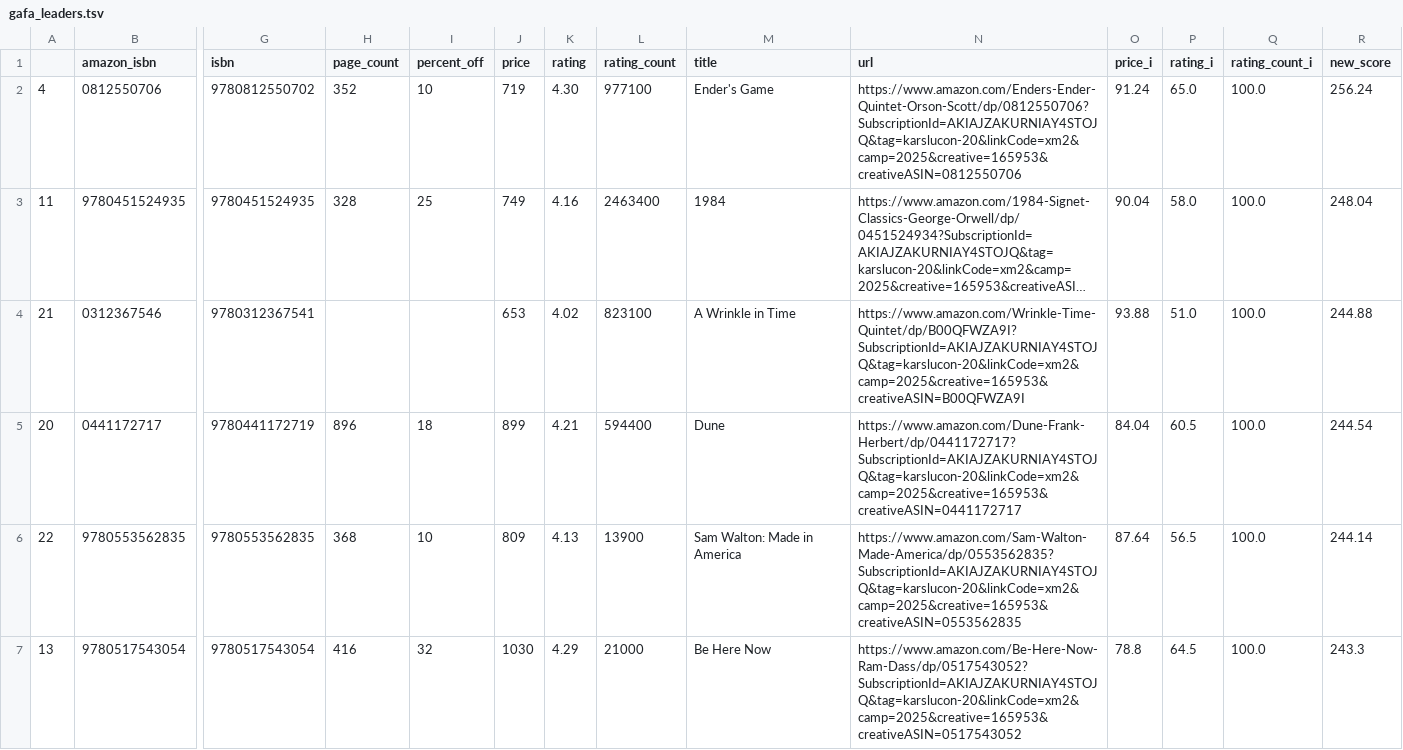
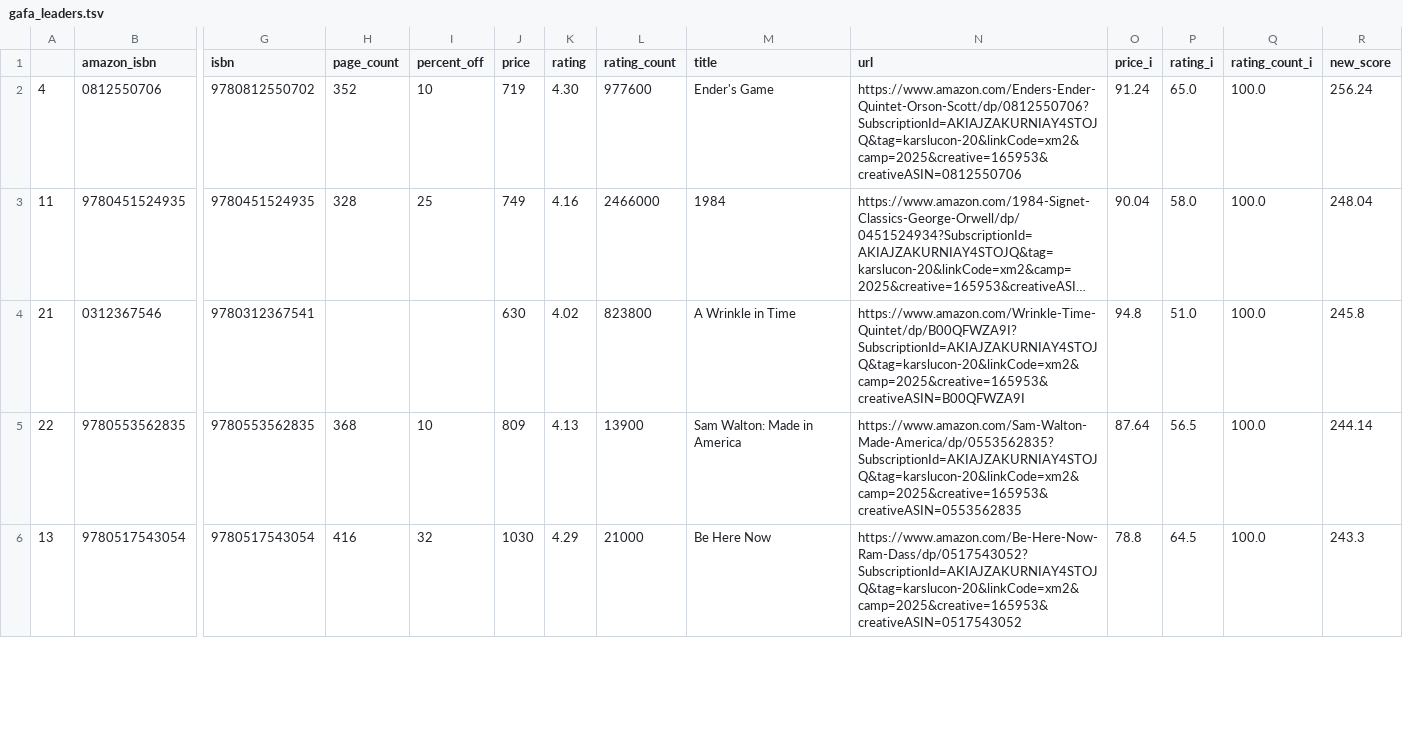
Before and after one commit to kcsluis/goodbooksgreatdeals, a TSV file: output/gafa_leaders.tsv, drawn as a sheet; only a part is shown, gaps mark what is left out; long unchanged cells end in …; rows hold the shown columns only; the diff covers the shown part only; the diff names each change by its address in the sheet, - before the commit and + after, or states it on an @@ line.

```diff
--- a/output/gafa_leaders.tsv
+++ b/output/gafa_leaders.tsv
-L2 (rating_count): 977100
+L2 (rating_count): 977600
-L3 (rating_count): 2463400
+L3 (rating_count): 2466000
-J4 (price): 653
+J4 (price): 630
-L4 (rating_count): 823100
+L4 (rating_count): 823800
-O4 (price_i): 93.88
+O4 (price_i): 94.8
-R4 (new_score): 244.88
+R4 (new_score): 245.8
-row 5: 20 | 0441172717 | 9780441172719 | 896 | 18 | 899 | 4.21 | 594400 | Dune | https://www.amazon.com/Dune-Frank-Herbert/dp/0441172717?SubscriptionId=AKIAJZAKURNIAY4STOJQ&tag=karslucon-20&linkCode=xm2&camp=2025&creative=165953&creativeASIN=0441172717 | 84.04 | 60.5 | 100.0 | 244.54
```
Also changed, not shown: 10 edited cells elsewhere in this file, output/caldecott.tsv, output/design_fast_company.tsv, 4 other files.
